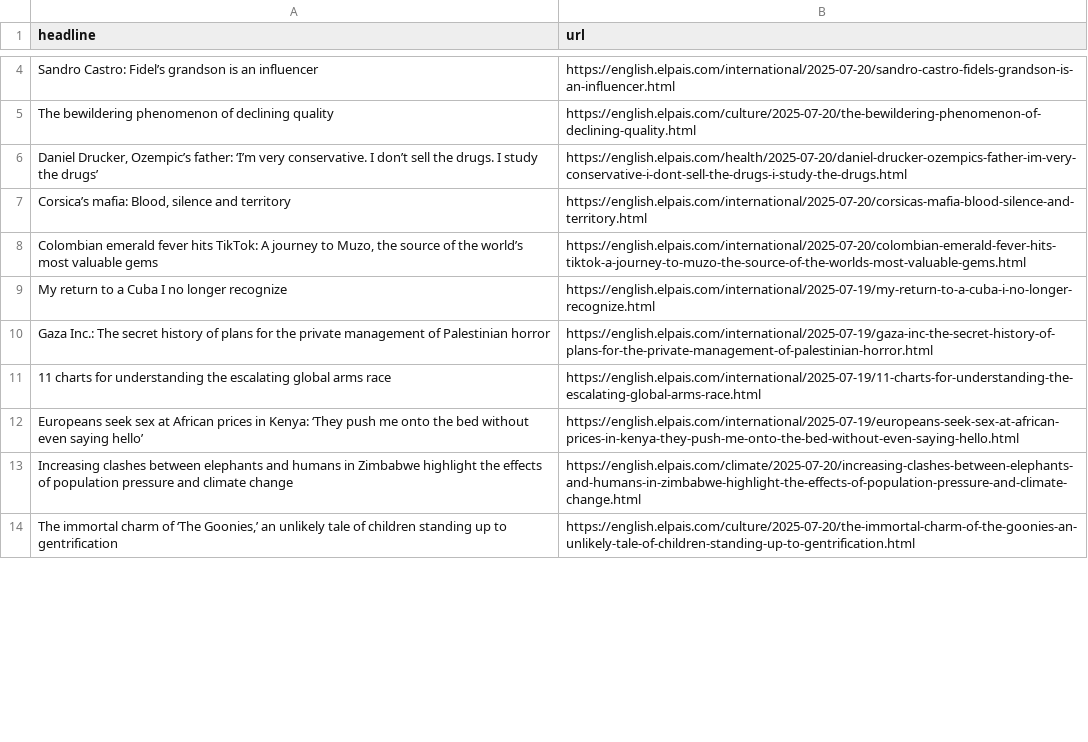
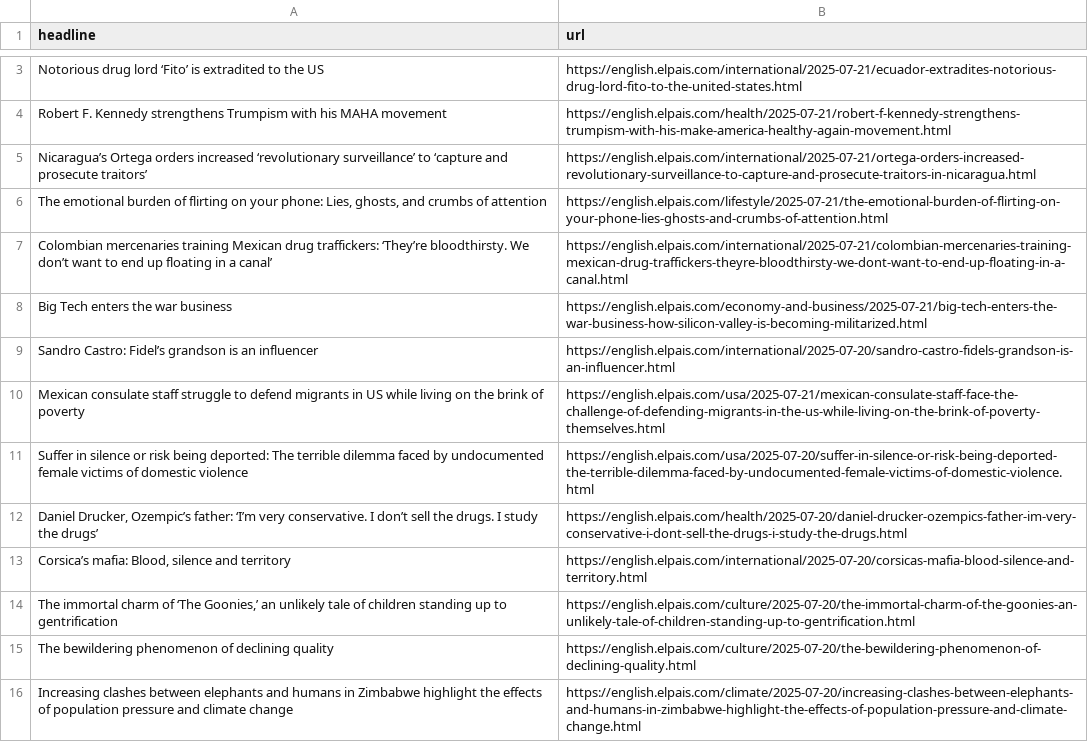
Before and after one commit to shivangibishnoi/github-autoscraper, a CSV file: headlines.csv, drawn as a sheet; only a part is shown, gaps mark what is left out; removed rows and columns are numbered as before the commit, all else as after; the diff covers the shown part only; the diff names each change by its address in the sheet, - before the commit and + after, or states it on an @@ line.

```diff
--- a/headlines.csv
+++ b/headlines.csv
+row 3: Notorious drug lord ‘Fito’ is extradited to the US | https://english.elpais.com/international/2025-07-21/ecuador-extradites-notorious-drug-lord-fito-to-the-united-states.html
+row 4: Robert F. Kennedy strengthens Trumpism with his MAHA movement | https://english.elpais.com/health/2025-07-21/robert-f-kennedy-strengthens-trumpism-with-his-make-america-healthy-again-movement.html
+row 5: Nicaragua’s Ortega orders increased ‘revolutionary surveillance’ to ‘capture and prosecute traitors’ | https://english.elpais.com/international/2025-07-21/ortega-orders-increased-revolutionary-surveillance-to-capture-and-prosecute-traitors-in-nicaragua.html
+row 6: The emotional burden of flirting on your phone: Lies, ghosts, and crumbs of attention | https://english.elpais.com/lifestyle/2025-07-21/the-emotional-burden-of-flirting-on-your-phone-lies-ghosts-and-crumbs-of-attention.html
+row 7: Colombian mercenaries training Mexican drug traffickers: ‘They’re bloodthirsty. We don’t want to end up floating in a canal’ | https://english.elpais.com/international/2025-07-21/colombian-mercenaries-training-mexican-drug-traffickers-theyre-bloodthirsty-we-dont-want-to-end-up-floating-in-a-canal.html
+row 8: Big Tech enters the war business | https://english.elpais.com/economy-and-business/2025-07-21/big-tech-enters-the-war-business-how-silicon-valley-is-becoming-militarized.html
+row 10: Mexican consulate staff struggle to defend migrants in US while living on the brink of poverty | https://english.elpais.com/usa/2025-07-21/mexican-consulate-staff-face-the-challenge-of-defending-migrants-in-the-us-while-living-on-the-brink-of-poverty-themselves.html
+row 11: Suffer in silence or risk being deported: The terrible dilemma faced by undocumented female victims of domestic violence | https://english.elpais.com/usa/2025-07-20/suffer-in-silence-or-risk-being-deported-the-terrible-dilemma-faced-by-undocumented-female-victims-of-domestic-violence.html
@@ row 8 moved to row 39: Colombian emerald fever hits TikTok: A j… @@
-row 9: My return to a Cuba I no longer recognize | https://english.elpais.com/international/2025-07-19/my-return-to-a-cuba-i-no-longer-recognize.html
-row 10: Gaza Inc.: The secret history of plans for the private management of Palestinian horror | https://english.elpais.com/international/2025-07-19/gaza-inc-the-secret-history-of-plans-for-the-private-management-of-palestinian-horror.html
-row 11: 11 charts for understanding the escalating global arms race | https://english.elpais.com/international/2025-07-19/11-charts-for-understanding-the-escalating-global-arms-race.html
@@ row 12 moved to row 38: Europeans seek sex at African prices in … @@
@@ row 5 moved to row 15: The bewildering phenomenon of declining … @@
```
Also changed, not shown: 4 added rows, 9 removed rows and 3 moved rows elsewhere in this file.
